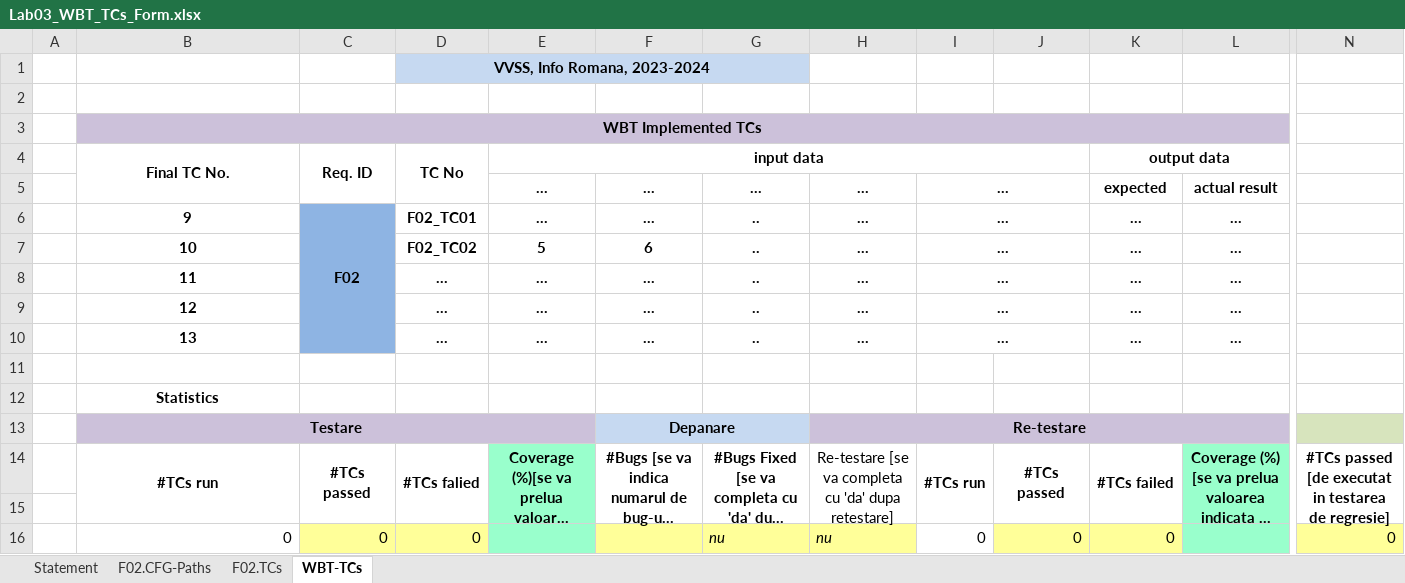
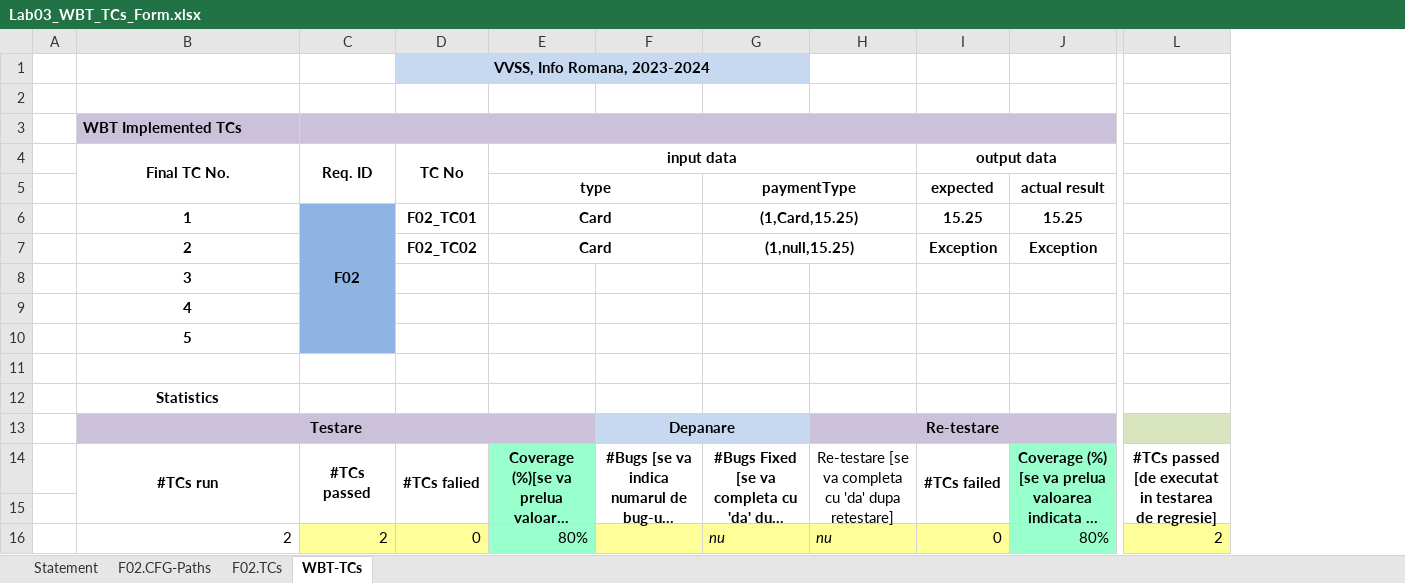
Before and after one commit to musiinator/ELGreco, an Excel workbook: Docs/Lab03/Lab03_WBT_TCs_Form.xlsx, sheet WBT-TCs, drawn as a sheet; only a part is shown, gaps mark what is left out; long unchanged cells end in …; values as stored, in another font and other column widths than the file's, no borders; removed rows and columns are numbered as before the commit, all else as after; rows hold the shown columns only; the diff names each change by its address in the sheet, - before the commit and + after, or states it on an @@ line.

```diff
--- a/Docs/Lab03/Lab03_WBT_TCs_Form.xlsx (sheet WBT-TCs)
+++ b/Docs/Lab03/Lab03_WBT_TCs_Form.xlsx (sheet WBT-TCs)
-column I, rows 14-16: #TCs run |  | 0
-column J, rows 14-16: #TCs passed |  | 0
-B3 alignment: center
+B3 alignment: left
-B3:L3 merged
+C3:J3 merged
-row 5:  |  |  |  | … | … | … | … | … |  | expected | actual result
-row 6:  | 9 | F02 | F02_TC01 | … | … | .. | … | … |  | … | …
-row 7:  | 10 |  | F02_TC02 | 5 | 6 | .. | … | … |  | … | …
-row 8:  | 11 |  | … | … | … | .. | … | … |  | … | …
-row 9:  | 12 |  | … | … | … | .. | … | … |  | … | …
-row 10:  | 13 |  | … | … | … | .. | … | … |  | … | …
+row 5:  |  |  |  | type |  | paymentType |  | expected | actual result
+row 6:  | 1 | F02 | F02_TC01 | Card |  | (1,Card,15.25) |  | 15.25 | 15.25
+row 7:  | 2 |  | F02_TC02 | Card |  | (1,null,15.25) |  | Exception | Exception
+row 8:  | 3
+row 9:  | 4
+row 10:  | 5
-B16 (Final TC No.): 0
+B16 (Final TC No.): 2
-C16 (Req. ID): 0
+C16 (Req. ID): 2
-E16 (input data): (empty)
+E16 (input data): 80%
-J16: (empty)
+J16: 80%
-L16: 0
+L16: 2
```
Also changed, not shown: sheet F02.TCs, sheet F02.CFG-Paths, sheet Statement, charts or pictures, 5 other files.
